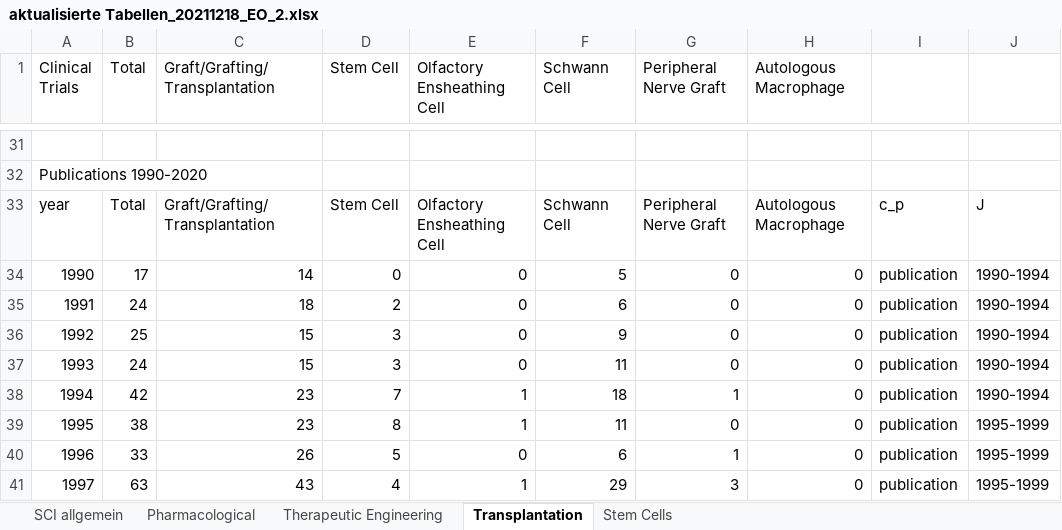
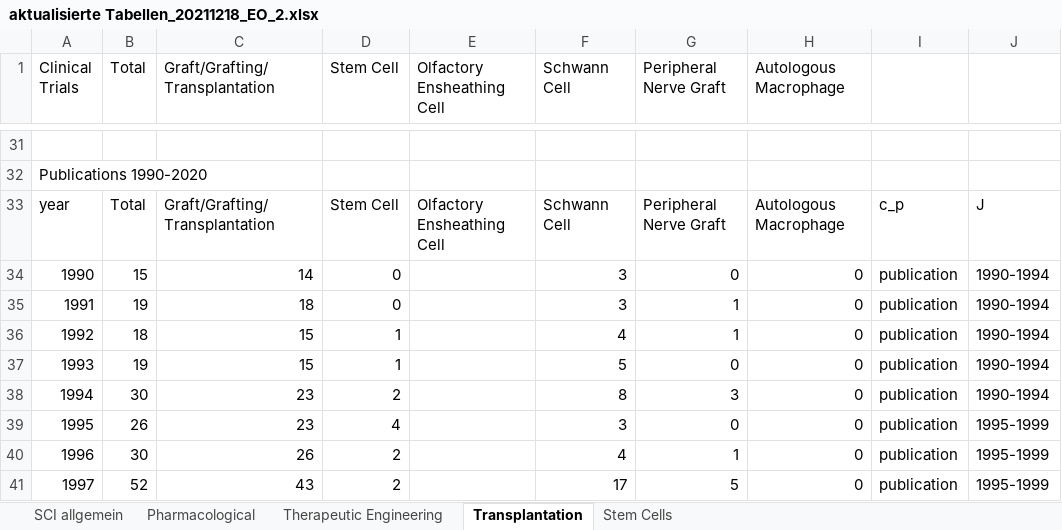
Before and after one commit to EllenOldenburg/meta-review_of_pre-clinical_and_clinical_research, an Excel workbook: InputData/aktualisierte Tabellen_20211218_EO_2.xlsx, sheet Transplantation, drawn as a sheet; only a part is shown, gaps mark what is left out; values as stored, in another font and other column widths than the file's, no cell formats; the diff covers the shown part only; the diff names each change by its address in the sheet, - before the commit and + after, or states it on an @@ line.

```diff
--- a/InputData/aktualisierte Tabellen_20211218_EO_2.xlsx (sheet Transplantation)
+++ b/InputData/aktualisierte Tabellen_20211218_EO_2.xlsx (sheet Transplantation)
-B34 (Total): 17
+B34 (Total): 15
-E34:E37 (Olfactory Ensheathing Cell): 0
+E34:E37 (Olfactory Ensheathing Cell): (empty)
-F34 (Schwann Cell): 5
+F34 (Schwann Cell): 3
-B35 (Total): 24
+B35 (Total): 19
-D35 (Stem Cell): 2
+D35 (Stem Cell): 0
-F35 (Schwann Cell): 6
+F35 (Schwann Cell): 3
-G35:G36 (Peripheral Nerve Graft): 0
+G35:G36 (Peripheral Nerve Graft): 1
-B36 (Total): 25
+B36 (Total): 18
-D36:D37 (Stem Cell): 3
+D36:D37 (Stem Cell): 1
-F36 (Schwann Cell): 9
+F36 (Schwann Cell): 4
-B37 (Total): 24
+B37 (Total): 19
-F37 (Schwann Cell): 11
+F37 (Schwann Cell): 5
-B38 (Total): 42
+B38 (Total): 30
-D38 (Stem Cell): 7
+D38 (Stem Cell): 2
-E38:E39 (Olfactory Ensheathing Cell): 1
+E38:E39 (Olfactory Ensheathing Cell): (empty)
-F38 (Schwann Cell): 18
+F38 (Schwann Cell): 8
-G38 (Peripheral Nerve Graft): 1
+G38 (Peripheral Nerve Graft): 3
-B39 (Total): 38
+B39 (Total): 26
-D39 (Stem Cell): 8
+D39 (Stem Cell): 4
-F39 (Schwann Cell): 11
+F39 (Schwann Cell): 3
-B40 (Total): 33
+B40 (Total): 30
-D40 (Stem Cell): 5
+D40 (Stem Cell): 2
-E40 (Olfactory Ensheathing Cell): 0
+E40 (Olfactory Ensheathing Cell): (empty)
-F40 (Schwann Cell): 6
+F40 (Schwann Cell): 4
-B41 (Total): 63
+B41 (Total): 52
-D41 (Stem Cell): 4
+D41 (Stem Cell): 2
-E41 (Olfactory Ensheathing Cell): 1
+E41 (Olfactory Ensheathing Cell): (empty)
-F41 (Schwann Cell): 29
+F41 (Schwann Cell): 17
-G41 (Peripheral Nerve Graft): 3
+G41 (Peripheral Nerve Graft): 5
```
Also changed, not shown: 2 added rows, 2 removed rows and 142 edited cells elsewhere in this sheet, sheet Stem Cells, sheet Therapeutic Engineering, sheet Pharmacological, sheet SCI allgemein, cell formats, 18 other files.
